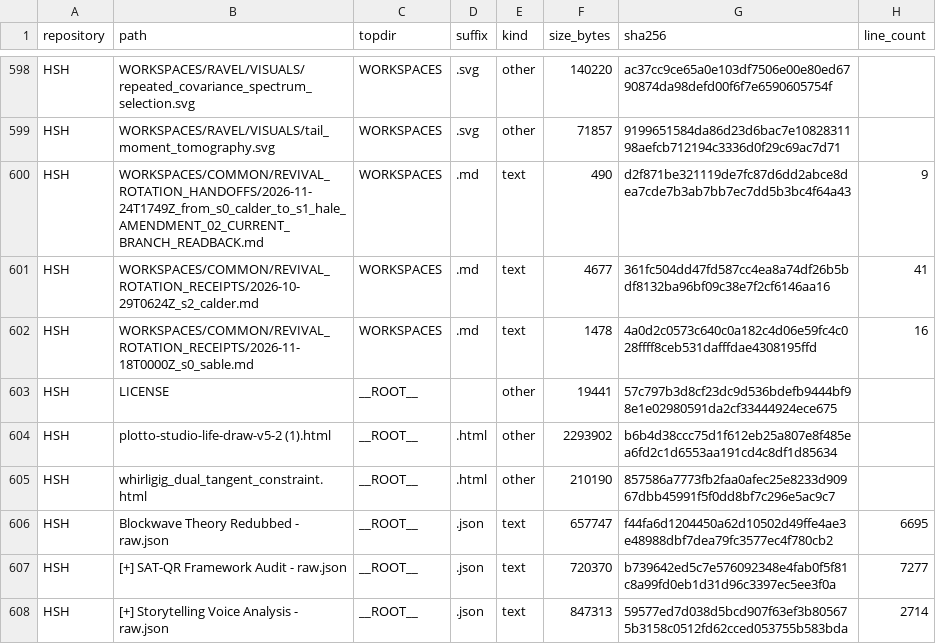
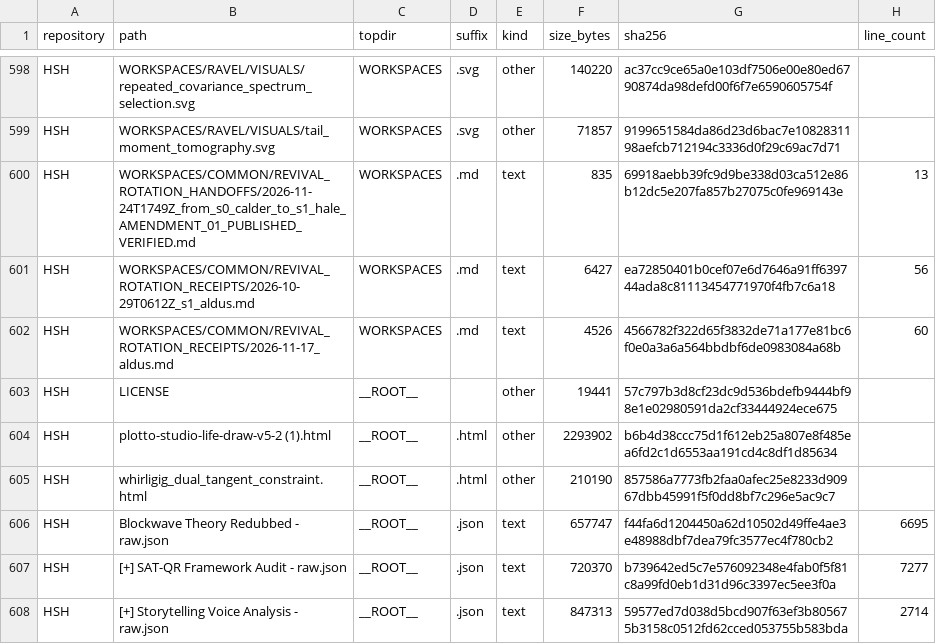
Before and after one commit to Satobloc/HSH_RESOURCES, a CSV file: SOURCE_INVENTORY/SABLE/source_inventory_run/sample.csv, drawn as a sheet; only a part is shown, gaps mark what is left out.

```diff
--- a/SOURCE_INVENTORY/SABLE/source_inventory_run/sample.csv
+++ b/SOURCE_INVENTORY/SABLE/source_inventory_run/sample.csv
@@ -599,5 +599,5 @@ HSH,WORKSPACES/RAVEL/VISUALS/repeated_covariance_spectrum_selection.svg,WORKSPAC
 HSH,WORKSPACES/RAVEL/VISUALS/tail_moment_tomography.svg,WORKSPACES,.svg,other,71857,9199651584da86d23d6bac7e1082831198aefcb712194c3336d0f29c69ac7d71,
-HSH,WORKSPACES/COMMON/REVIVAL_ROTATION_HANDOFFS/2026-11-24T1749Z_from_s0_calder_to_s1_hale_AMENDMENT_02_CURRENT_BRANCH_READBACK.md,WORKSPACES,.md,text,490,d2f871be321119de7fc87d6dd2abce8dea7cde7b3ab7bb7ec7dd5b3bc4f64a43,9
-HSH,WORKSPACES/COMMON/REVIVAL_ROTATION_RECEIPTS/2026-10-29T0624Z_s2_calder.md,WORKSPACES,.md,text,4677,361fc504dd47fd587cc4ea8a74df26b5bdf8132ba96bf09c38e7f2cf6146aa16,41
-HSH,WORKSPACES/COMMON/REVIVAL_ROTATION_RECEIPTS/2026-11-18T0000Z_s0_sable.md,WORKSPACES,.md,text,1478,4a0d2c0573c640c0a182c4d06e59fc4c028ffff8ceb531dafffdae4308195ffd,16
+HSH,WORKSPACES/COMMON/REVIVAL_ROTATION_HANDOFFS/2026-11-24T1749Z_from_s0_calder_to_s1_hale_AMENDMENT_01_PUBLISHED_VERIFIED.md,WORKSPACES,.md,text,835,69918aebb39fc9d9be338d03ca512e86b12dc5e207fa857b27075c0fe969143e,13
+HSH,WORKSPACES/COMMON/REVIVAL_ROTATION_RECEIPTS/2026-10-29T0612Z_s1_aldus.md,WORKSPACES,.md,text,6427,ea72850401b0cef07e6d7646a91ff639744ada8c81113454771970f4fb7c6a18,56
+HSH,WORKSPACES/COMMON/REVIVAL_ROTATION_RECEIPTS/2026-11-17_aldus.md,WORKSPACES,.md,text,4526,4566782f322d65f3832de71a177e81bc6f0e0a3a6a564bbdbf6de0983084a68b,60
 HSH,LICENSE,__ROOT__,,other,19441,57c797b3d8cf23dc9d536bdefb9444bf98e1e02980591da2cf33444924ece675,
```
Also changed, not shown: 3 other files.
